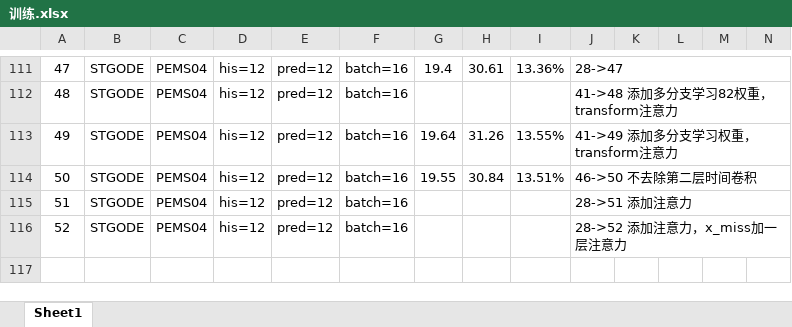
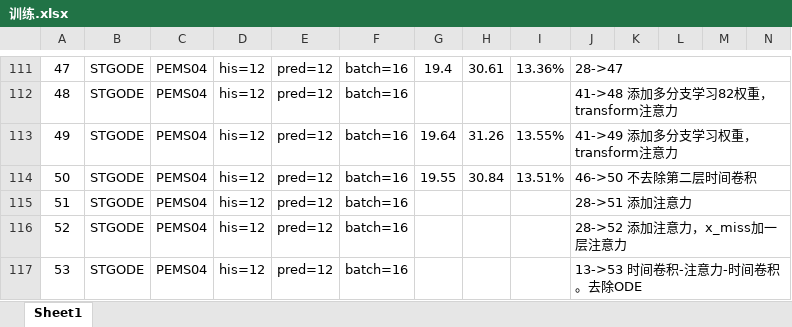
Before and after one commit to turmony/ModelInfo, an Excel workbook: 训练.xlsx, sheet Sheet1, drawn as a sheet; only a part is shown, gaps mark what is left out; values as stored, in another font and other column widths than the file's, no borders; rows hold the shown columns only; the diff names each change by its address in the sheet, - before the commit and + after, or states it on an @@ line.

Commit message:
add

```diff
--- a/训练.xlsx (sheet Sheet1)
+++ b/训练.xlsx (sheet Sheet1)
+row 117: 53 | STGODE | PEMS04 | his=12 | pred=12 | batch=16 |  |  |  | 13->53 时间卷积-注意力-时间卷积。去除ODE
```
